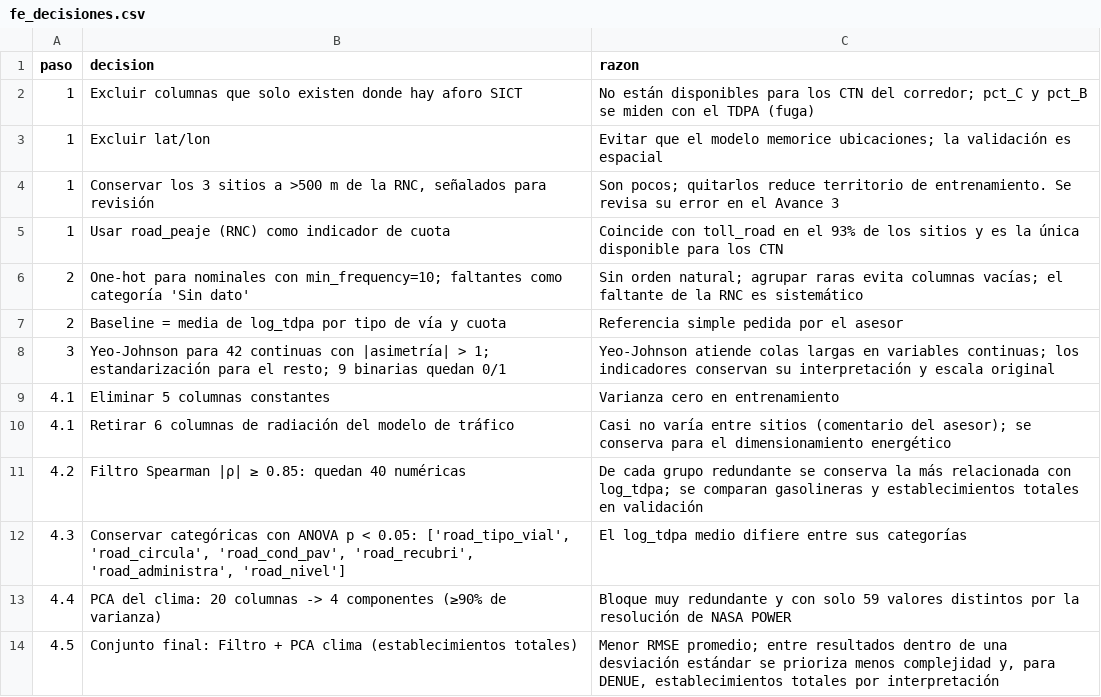
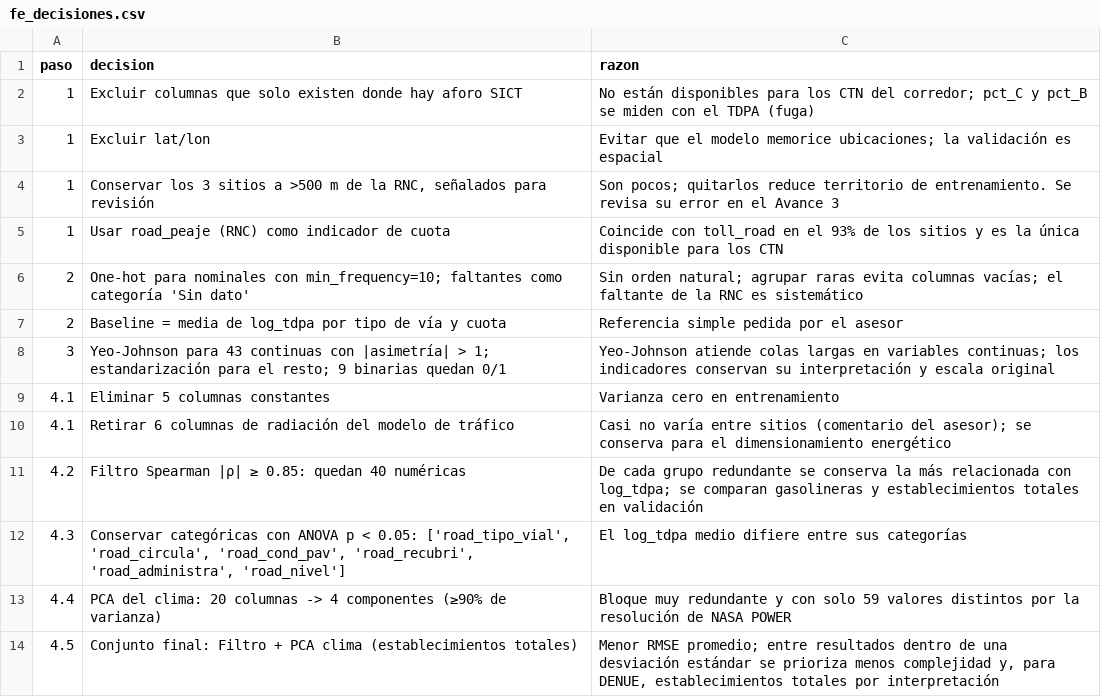
Before and after one commit to AEST2722/Equipo20_EnergyIntelligence, a CSV file: 03_PROCESSED/fe_decisiones.csv, drawn as a sheet.

```diff
--- a/03_PROCESSED/fe_decisiones.csv
+++ b/03_PROCESSED/fe_decisiones.csv
@@ -7,3 +7,3 @@ paso,decision,razon
 2,Baseline = media de log_tdpa por tipo de vía y cuota,Referencia simple pedida por el asesor
-3,Yeo-Johnson para 42 continuas con |asimetría| > 1; estandarización para el resto; 9 binarias quedan 0/1,Yeo-Johnson atiende colas largas en variables continuas; los indicadores conservan su interpretación y escala original
+3,Yeo-Johnson para 43 continuas con |asimetría| > 1; estandarización para el resto; 9 binarias quedan 0/1,Yeo-Johnson atiende colas largas en variables continuas; los indicadores conservan su interpretación y escala original
 4.1,Eliminar 5 columnas constantes,Varianza cero en entrenamiento
```
Also changed, not shown: 03_PROCESSED/FE_CTN_Prediction_Table.csv, 03_PROCESSED/fe_feature_list.csv, 3 other files.
